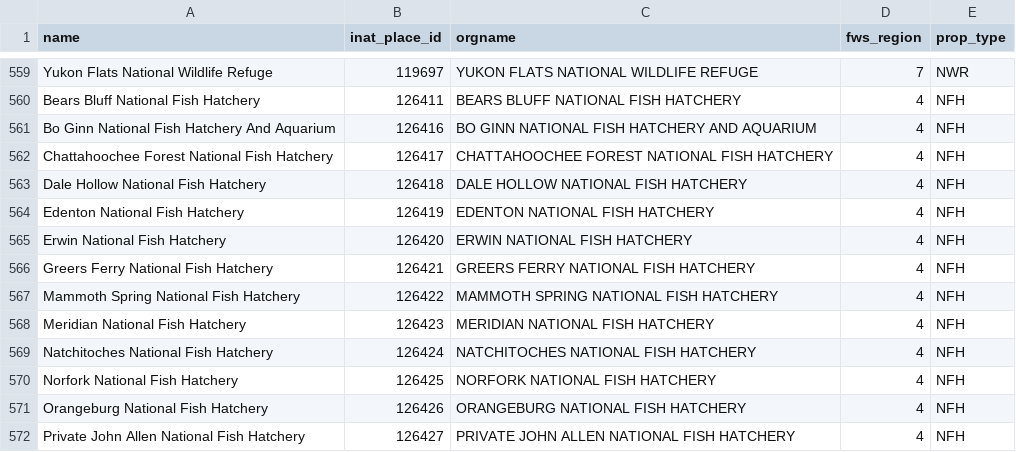
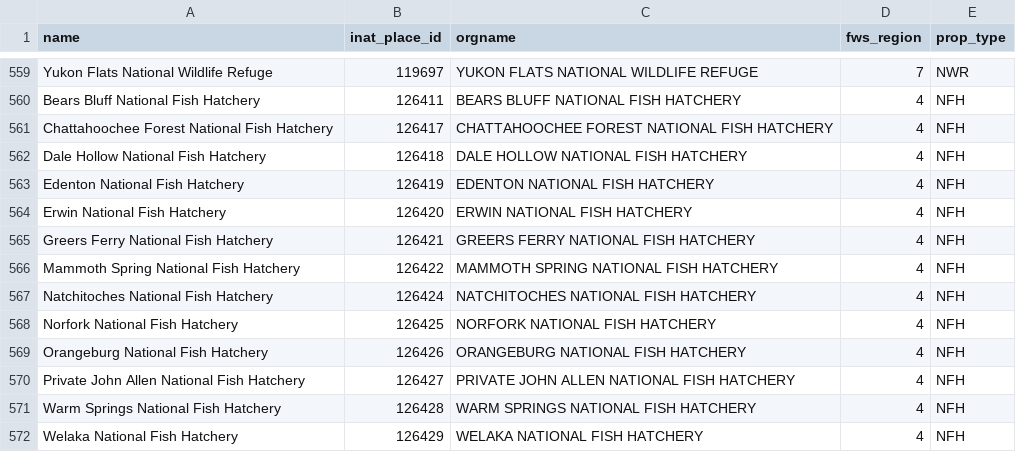
Before and after one commit to adamdsmith/fwsinat, a CSV file: inst/extdata/fws_place_ids.csv, drawn as a sheet; only a part is shown, gaps mark what is left out; the shorter side is filled out with more unchanged rows; the diff names each change by its address in the sheet, - before the commit and + after, or states it on an @@ line.

Commit message:
Remove 2 NFH no longer managed by USFWS

```diff
--- a/inst/extdata/fws_place_ids.csv
+++ b/inst/extdata/fws_place_ids.csv
-row 561: Bo Ginn National Fish Hatchery And Aquarium | 126416 | BO GINN NATIONAL FISH HATCHERY AND AQUARIUM | 4 | NFH
-row 568: Meridian National Fish Hatchery | 126423 | MERIDIAN NATIONAL FISH HATCHERY | 4 | NFH
```
